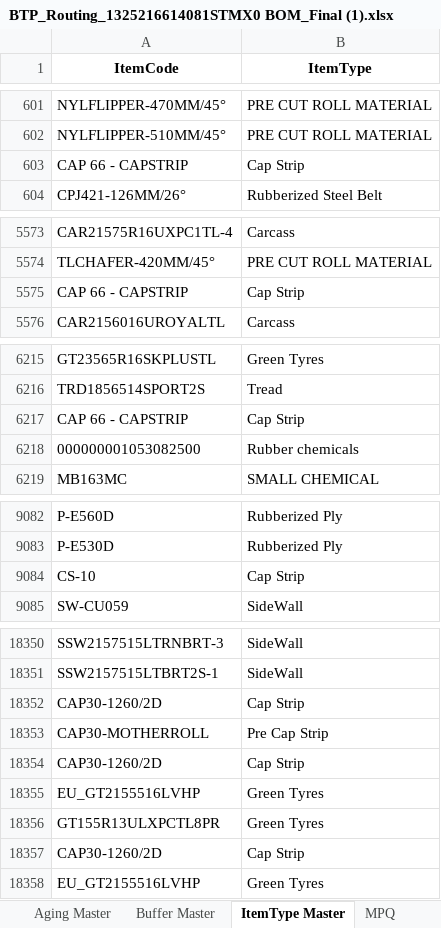
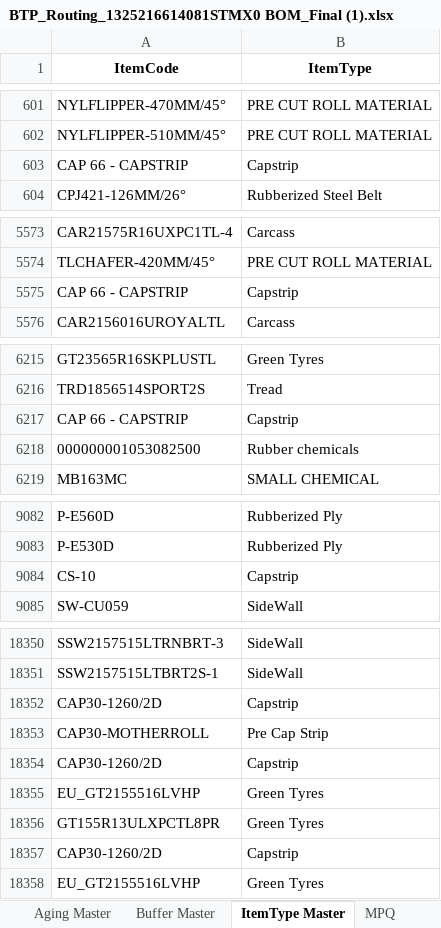
Before and after one commit to Saini-Anmol/end_to_end_scheduler, an Excel workbook: input/BTP_Routing_1325216614081STMX0 BOM_Final (1).xlsx, sheet ItemType Master, drawn as a sheet; only a part is shown, gaps mark what is left out; values as stored, in another font and other column widths than the file's, no borders; the diff covers the shown part only; the diff names each change by its address in the sheet, - before the commit and + after, or states it on an @@ line.

Commit message:
Updated aging data and now generating schedule with all components (Capstrip) also. Scheduler working fine

```diff
--- a/input/BTP_Routing_1325216614081STMX0 BOM_Final (1).xlsx (sheet ItemType Master)
+++ b/input/BTP_Routing_1325216614081STMX0 BOM_Final (1).xlsx (sheet ItemType Master)
-B603 (ItemType): Cap Strip
+B603 (ItemType): Capstrip
-B5575 (ItemType): Cap Strip
+B5575 (ItemType): Capstrip
-B6217 (ItemType): Cap Strip
+B6217 (ItemType): Capstrip
-B9084 (ItemType): Cap Strip
+B9084 (ItemType): Capstrip
-B18352 (ItemType): Cap Strip
+B18352 (ItemType): Capstrip
-B18354 (ItemType): Cap Strip
+B18354 (ItemType): Capstrip
-B18357 (ItemType): Cap Strip
+B18357 (ItemType): Capstrip
```
Also changed, not shown: 3 edited cells elsewhere in this sheet, sheet Aging Master, sheet MPQ, sheet Routing - 1325220516095HTMX0, 35 other files.
